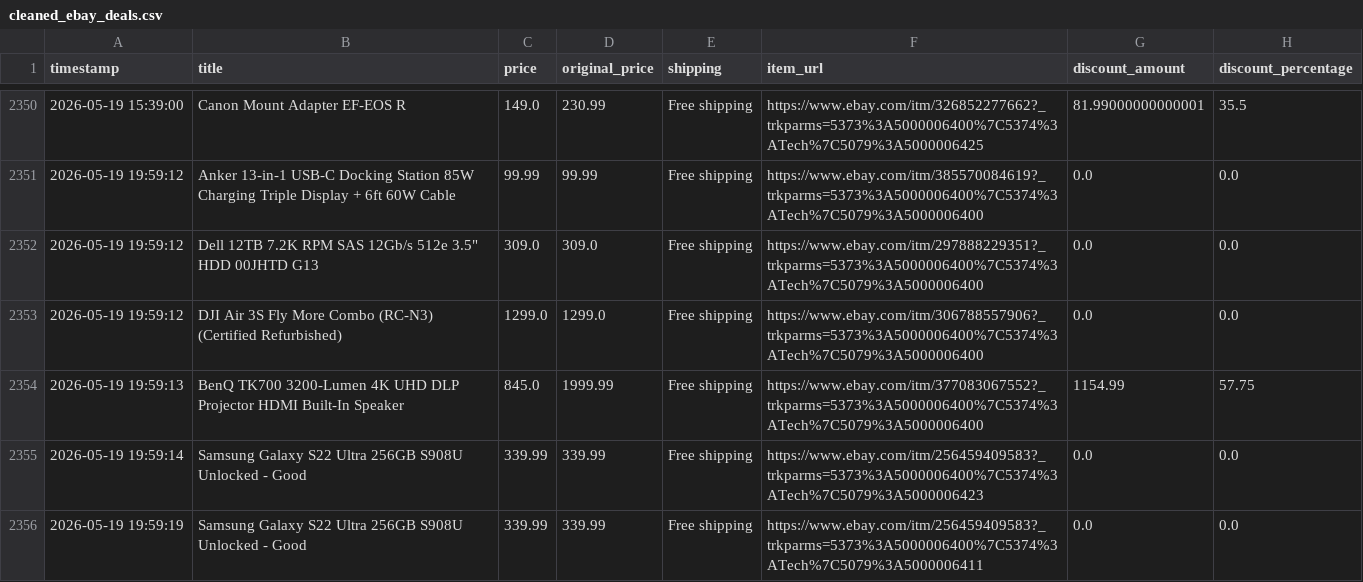
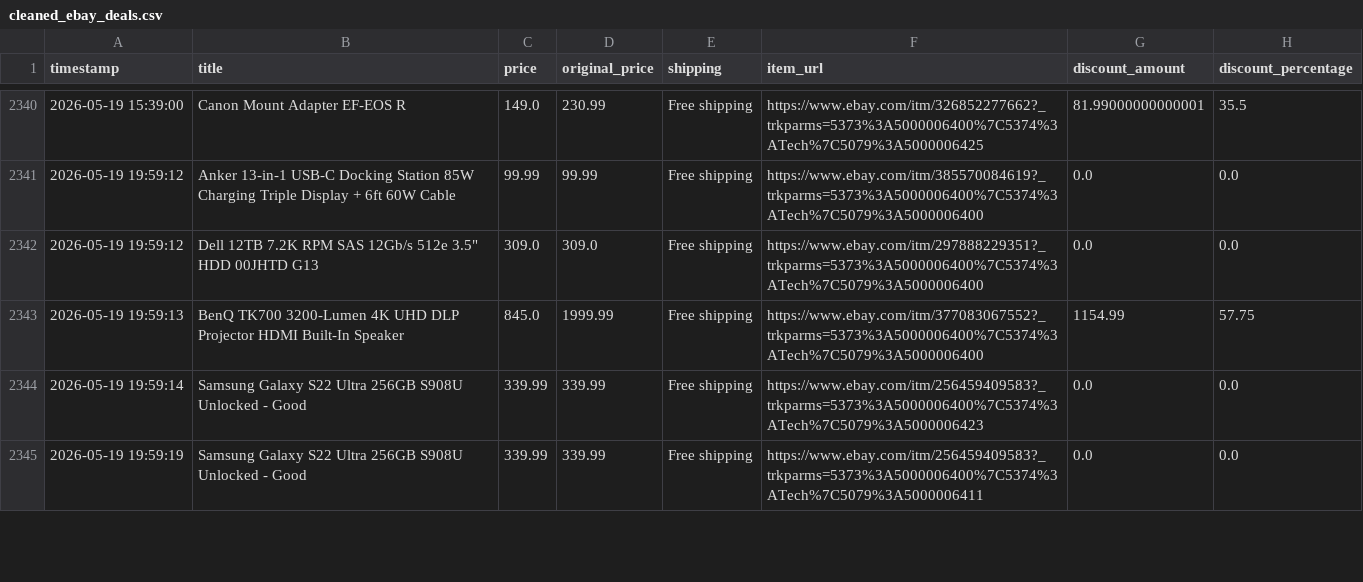
Before and after one commit to rawanb8/ebay_scraper, a CSV file: cleaned_ebay_deals.csv, drawn as a sheet; only a part is shown, gaps mark what is left out; the diff covers the shown part only.

```diff
--- a/cleaned_ebay_deals.csv
+++ b/cleaned_ebay_deals.csv
@@ -2352,3 +2342,2 @@ timestamp,title,price,original_price,shipping,item_url,discount_amount,discount_
 2026-05-19 19:59:12,"Dell 12TB 7.2K RPM SAS 12Gb/s 512e 3.5"" HDD 00JHTD G13",309.0,309.0,Free shipping,https://www.ebay.com/itm/297888229351?_trkparms=5373%3A5000006400%7C5374%3ATech%7C5079%3A5000006400,0.0,0.0
-2026-05-19 19:59:12,DJI Air 3S Fly More Combo (RC-N3) (Certified Refurbished),1299.0,1299.0,Free shipping,https://www.ebay.com/itm/306788557906?_trkparms=5373%3A5000006400%7C5374%3ATech%7C5079%3A5000006400,0.0,0.0
 2026-05-19 19:59:13,BenQ TK700 3200-Lumen 4K UHD DLP Projector HDMI Built-In Speaker,845.0,1999.99,Free shipping,https://www.ebay.com/itm/377083067552?_trkparms=5373%3A5000006400%7C5374%3ATech%7C5079%3A5000006400,1154.99,57.75
```
Also changed, not shown: 1 added row and 10 removed rows elsewhere in this file, 1 other file.
